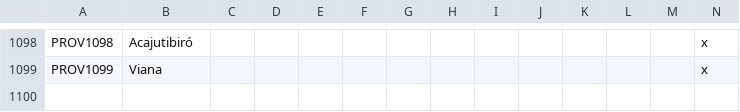
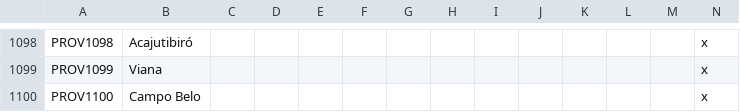
Before and after one commit to j00ji/Sob-o-Anil, a CSV file: localisation/000_Province_names.csv, drawn as a sheet; only a part is shown, gaps mark what is left out; the diff names each change by its address in the sheet, - before the commit and + after, or states it on an @@ line.

```diff
--- a/localisation/000_Province_names.csv
+++ b/localisation/000_Province_names.csv
+row 1100: PROV1100 | Campo Belo |  |  |  |  |  |  |  |  |  |  |  | x
```
Also changed, not shown: localisation/000_Barony_names.csv, localisation/000_Duchy_names.csv, 6 other files.
